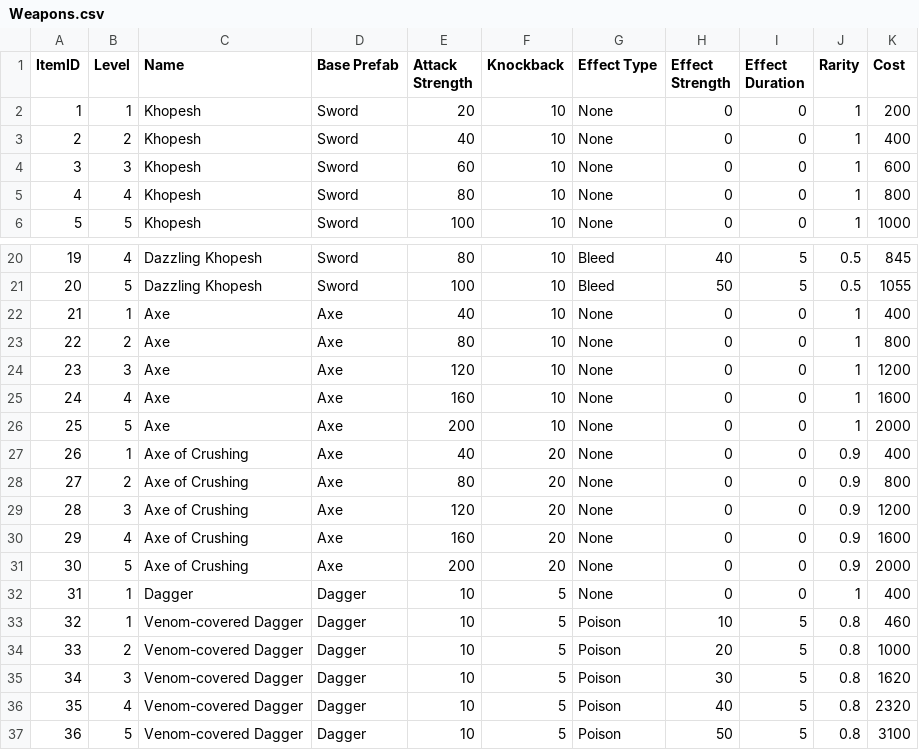
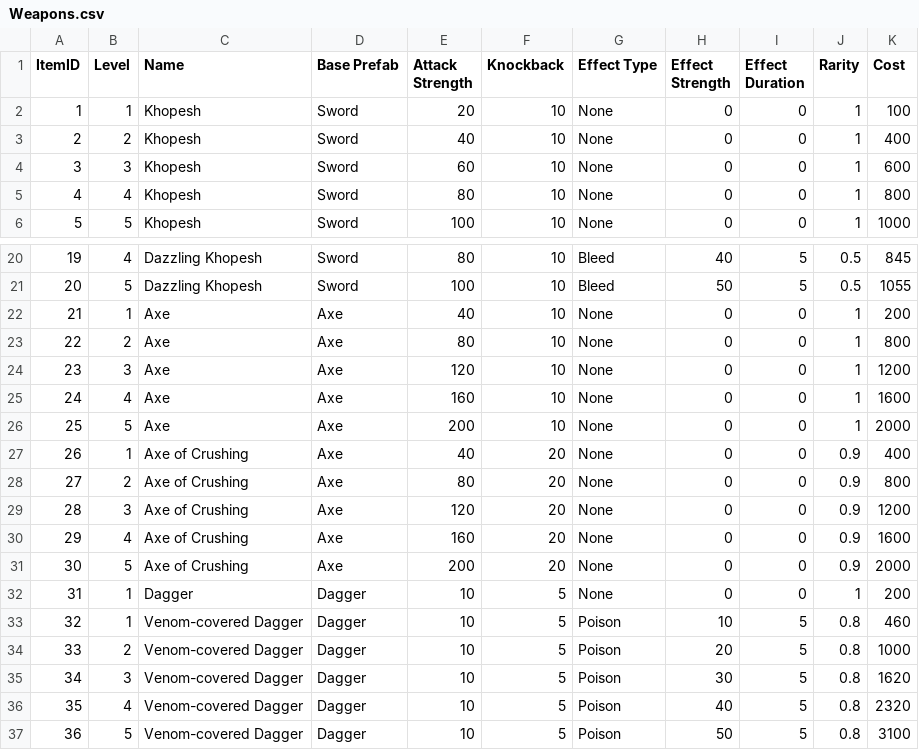
Before and after one commit to Silcoish/AgeOfAnubis, a CSV file: Age of Anubis/Assets/CSV Files/Weapons.csv, drawn as a sheet; only a part is shown, gaps mark what is left out.

Commit message:
Lowered cost of basic weapons to make more accessible
-Added weapon validation calls to savemanager

```diff
--- a/Age of Anubis/Assets/CSV Files/Weapons.csv
+++ b/Age of Anubis/Assets/CSV Files/Weapons.csv
@@ -1,3 +1,3 @@
 ItemID;Level;Name;Base Prefab;Attack Strength;Knockback;Effect Type;Effect Strength;Effect Duration;Rarity;Cost
-1;1;Khopesh;Sword;20;10;None;0;0;1;200
+1;1;Khopesh;Sword;20;10;None;0;0;1;100
 2;2;Khopesh;Sword;40;10;None;0;0;1;400
@@ -21,3 +21,3 @@ ItemID;Level;Name;Base Prefab;Attack Strength;Knockback;Effect Type;Effect Stren
 20;5;Dazzling Khopesh;Sword;100;10;Bleed;50;5;0.5;1055
-21;1;Axe;Axe;40;10;None;0;0;1;400
+21;1;Axe;Axe;40;10;None;0;0;1;200
 22;2;Axe;Axe;80;10;None;0;0;1;800
@@ -31,3 +31,3 @@ ItemID;Level;Name;Base Prefab;Attack Strength;Knockback;Effect Type;Effect Stren
 30;5;Axe of Crushing;Axe;200;20;None;0;0;0.9;2000
-31;1;Dagger;Dagger;10;5;None;0;0;1;400
+31;1;Dagger;Dagger;10;5;None;0;0;1;200
 32;1;Venom-covered Dagger;Dagger;10;5;Poison;10;5;0.8;460
```
Also changed, not shown: 3 other files.
